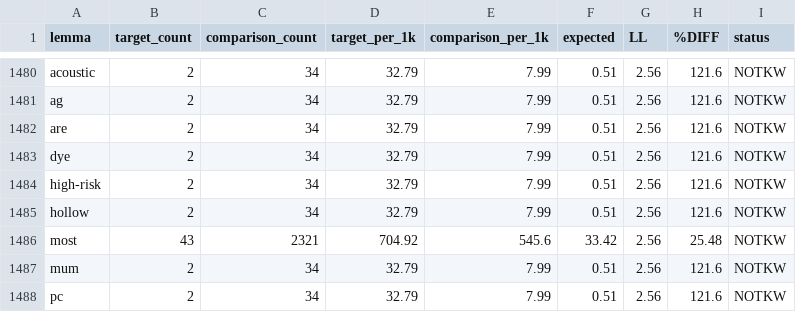
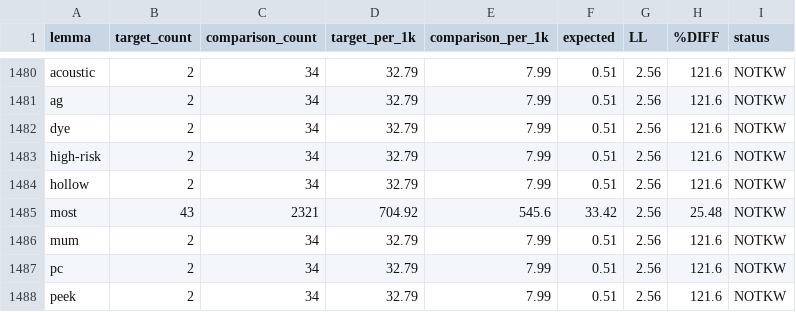
Before and after one commit to laelgelc/cl_st2_elaine, a TSV file: cl_st2_ph4_elaine/corpus/03_keylemmas/2005.tsv, drawn as a sheet; only a part is shown, gaps mark what is left out; the shorter side is filled out with more unchanged rows; the diff names each change by its address in the sheet, - before the commit and + after, or states it on an @@ line.

```diff
--- a/cl_st2_ph4_elaine/corpus/03_keylemmas/2005.tsv
+++ b/cl_st2_ph4_elaine/corpus/03_keylemmas/2005.tsv
-row 1482: are | 2 | 34 | 32.79 | 7.99 | 0.51 | 2.56 | 121.6 | NOTKW
```
Also changed, not shown: cl_st2_ph4_elaine/corpus/03_keylemmas/2008.tsv, cl_st2_ph4_elaine/corpus/03_keylemmas/2011.tsv, 32 other files.
